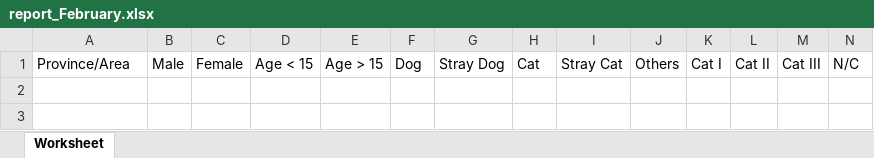
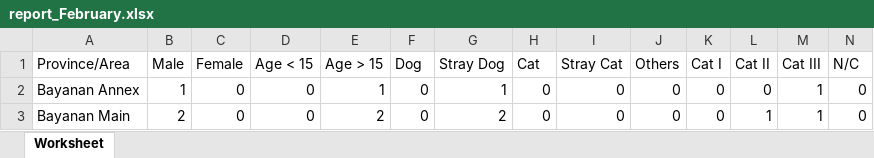
Before and after one commit to cedricrivera/cedricriveraa.github.io, an Excel workbook: Admin/report_February.xlsx, sheet Worksheet, drawn as a sheet; only a part is shown; values as stored, in another font and other column widths than the file's, no borders; rows hold the shown columns only; the diff names each change by its address in the sheet, - before the commit and + after, or states it on an @@ line.

```diff
--- a/Admin/report_February.xlsx (sheet Worksheet)
+++ b/Admin/report_February.xlsx (sheet Worksheet)
+row 2: Bayanan Annex | 1 | 0 | 0 | 1 | 0 | 1 | 0 | 0 | 0 | 0 | 0 | 1 | 0
+row 3: Bayanan Main | 2 | 0 | 0 | 2 | 0 | 2 | 0 | 0 | 0 | 0 | 1 | 1 | 0
```
Also changed, not shown: Admin/report_December.xlsx, Admin/report_January.xlsx, 33 other files.
